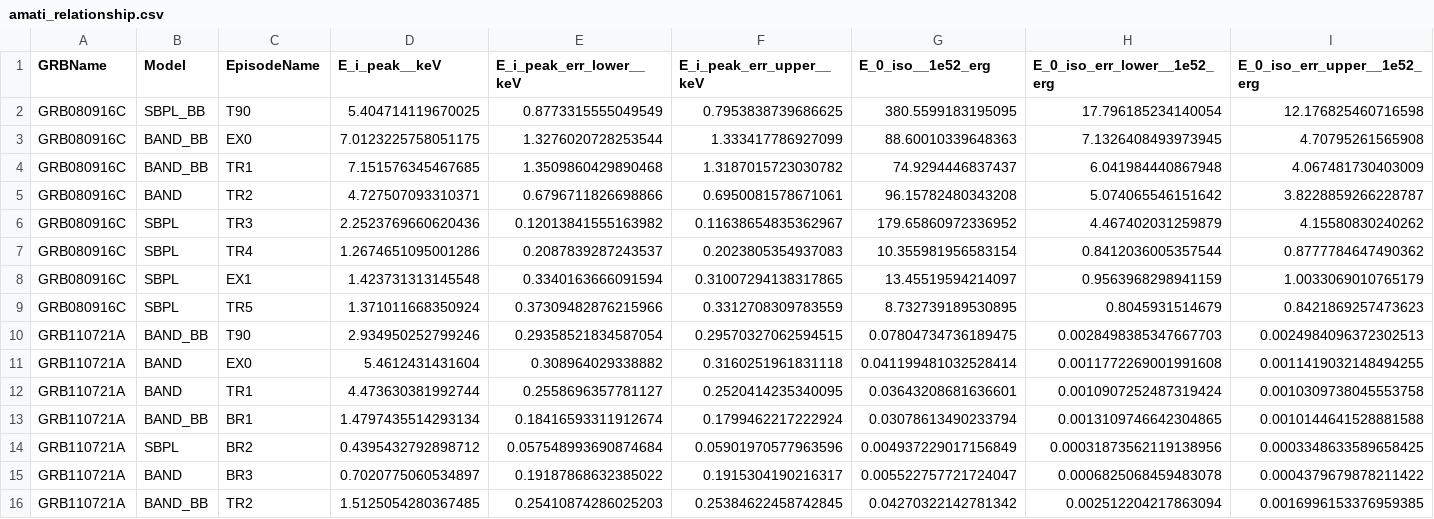
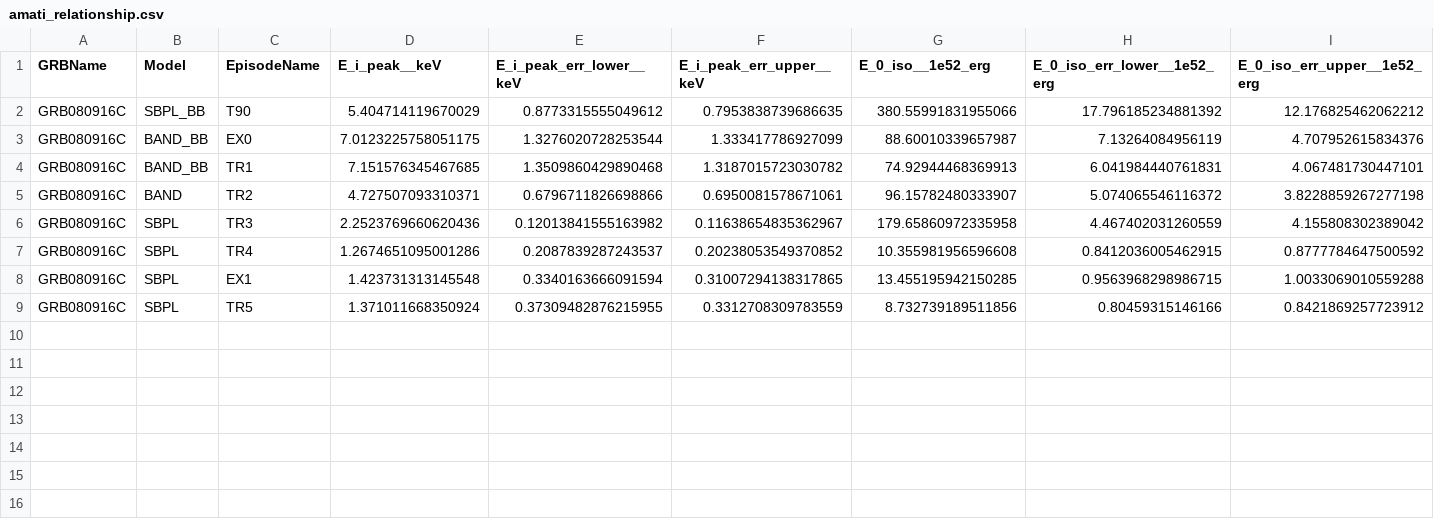
Before and after one commit to syedalimohsinbukhari/grbresearch, a CSV file: codes-for-paper/amati_relationship/amati_relationship.csv, drawn as a sheet.

```diff
--- a/codes-for-paper/amati_relationship/amati_relationship.csv
+++ b/codes-for-paper/amati_relationship/amati_relationship.csv
@@ -1,16 +1,9 @@
 GRBName,Model,EpisodeName,E_i_peak__keV,E_i_peak_err_lower__keV,E_i_peak_err_upper__keV,E_0_iso__1e52_erg,E_0_iso_err_lower__1e52_erg,E_0_iso_err_upper__1e52_erg
-GRB080916C,SBPL_BB,T90,5.404714119670025,0.8773315555049549,0.7953838739686625,380.5599183195095,17.796185234140054,12.176825460716598
-GRB080916C,BAND_BB,EX0,7.0123225758051175,1.3276020728253544,1.333417786927099,88.60010339648363,7.1326408493973945,4.70795261565908
-GRB080916C,BAND_BB,TR1,7.151576345467685,1.3509860429890468,1.3187015723030782,74.9294446837437,6.041984440867948,4.067481730403009
-GRB080916C,BAND,TR2,4.727507093310371,0.6796711826698866,0.6950081578671061,96.15782480343208,5.074065546151642,3.8228859266228787
-GRB080916C,SBPL,TR3,2.2523769660620436,0.12013841555163982,0.11638654835362967,179.65860972336952,4.467402031259879,4.15580830240262
-GRB080916C,SBPL,TR4,1.2674651095001286,0.2087839287243537,0.2023805354937083,10.355981956583154,0.8412036005357544,0.8777784647490362
-GRB080916C,SBPL,EX1,1.423731313145548,0.3340163666091594,0.31007294138317865,13.45519594214097,0.9563968298941159,1.0033069010765179
-GRB080916C,SBPL,TR5,1.371011668350924,0.37309482876215966,0.3312708309783559,8.732739189530895,0.8045931514679,0.8421869257473623
-GRB110721A,BAND_BB,T90,2.934950252799246,0.29358521834587054,0.29570327062594515,0.07804734736189475,0.0028498385347667703,0.0024984096372302513
-GRB110721A,BAND,EX0,5.4612431431604,0.308964029338882,0.3160251961831118,0.041199481032528414,0.0011772269001991608,0.0011419032148494255
-GRB110721A,BAND,TR1,4.473630381992744,0.2558696357781127,0.2520414235340095,0.03643208681636601,0.0010907252487319424,0.0010309738045553758
-GRB110721A,BAND_BB,BR1,1.4797435514293134,0.18416593311912674,0.1799462217222924,0.03078613490233794,0.0013109746642304865,0.0010144641528881588
-GRB110721A,SBPL,BR2,0.4395432792898712,0.057548993690874684,0.05901970577963596,0.004937229017156849,0.00031873562119138956,0.0003348633589658425
-GRB110721A,BAND,BR3,0.7020775060534897,0.19187868632385022,0.1915304190216317,0.005522757721724047,0.0006825068459483078,0.0004379679878211422
-GRB110721A,BAND_BB,TR2,1.5125054280367485,0.25410874286025203,0.25384622458742845,0.04270322142781342,0.002512204217863094,0.0016996153376959385
+GRB080916C,SBPL_BB,T90,5.404714119670029,0.8773315555049612,0.7953838739686635,380.55991831955066,17.796185234881392,12.176825462062212
+GRB080916C,BAND_BB,EX0,7.0123225758051175,1.3276020728253544,1.333417786927099,88.60010339657987,7.13264084956119,4.707952615834376
+GRB080916C,BAND_BB,TR1,7.151576345467685,1.3509860429890468,1.3187015723030782,74.92944468369913,6.041984440761831,4.067481730447101
+GRB080916C,BAND,TR2,4.727507093310371,0.6796711826698866,0.6950081578671061,96.15782480333907,5.074065546116372,3.8228859267277198
+GRB080916C,SBPL,TR3,2.2523769660620436,0.12013841555163982,0.11638654835362967,179.65860972335958,4.467402031260559,4.155808302389042
+GRB080916C,SBPL,TR4,1.2674651095001286,0.2087839287243537,0.20238053549370852,10.355981956596608,0.8412036005462915,0.8777784647500592
+GRB080916C,SBPL,EX1,1.423731313145548,0.3340163666091594,0.31007294138317865,13.455195942150285,0.9563968298986715,1.0033069010559288
+GRB080916C,SBPL,TR5,1.371011668350924,0.37309482876215955,0.3312708309783559,8.732739189511856,0.80459315146166,0.8421869257723912
```
Also changed, not shown: 13 other files.
